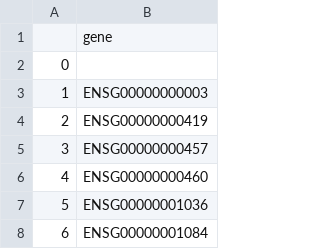
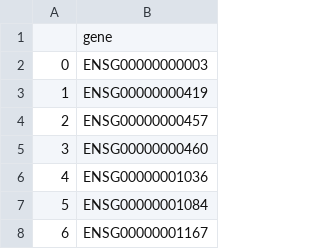
Before and after one commit to CellProfiling/SingleCellProteogenomics, a CSV file: output/gene_names.csv, drawn as a sheet; only a part is shown; the shorter side is filled out with more unchanged rows; removed rows and columns are numbered as before the commit, all else as after; the diff names each change by its address in the sheet, - before the commit and + after, or states it on an @@ line.

```diff
--- a/output/gene_names.csv
+++ b/output/gene_names.csv
-row 2: 0
@@ column A renumbered from row 2 down @@
```
Also changed, not shown: output/CellCycleExamples.csv, output/DianaCCDMissingProteins.csv, 39 other files.
